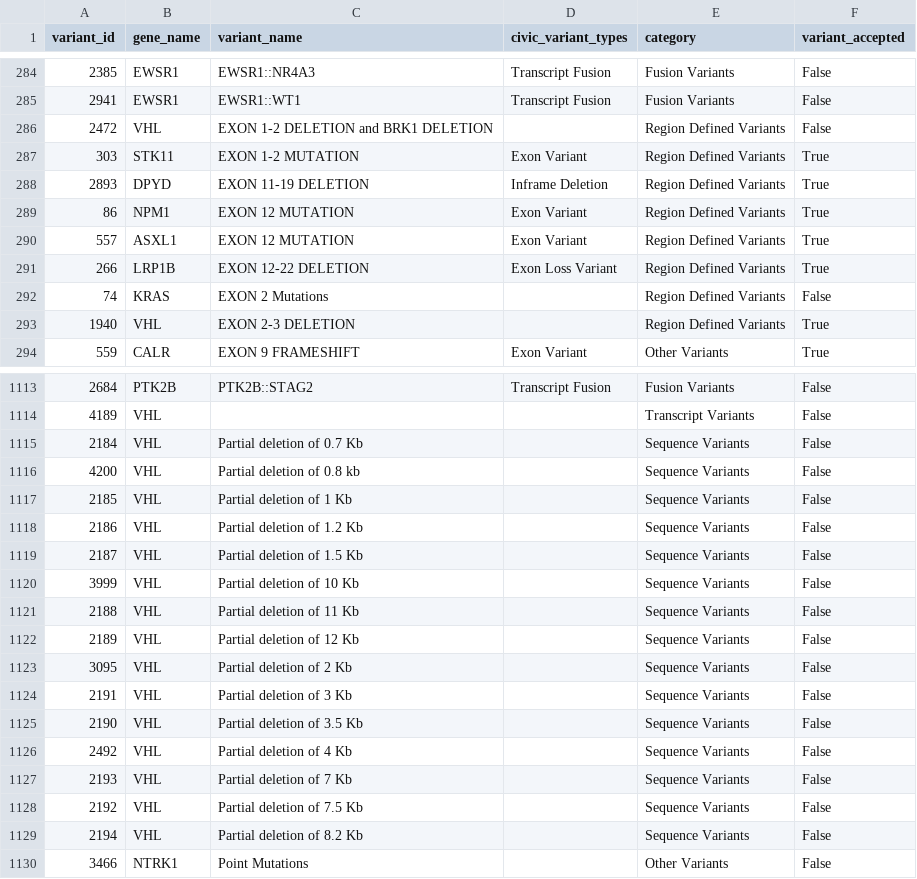
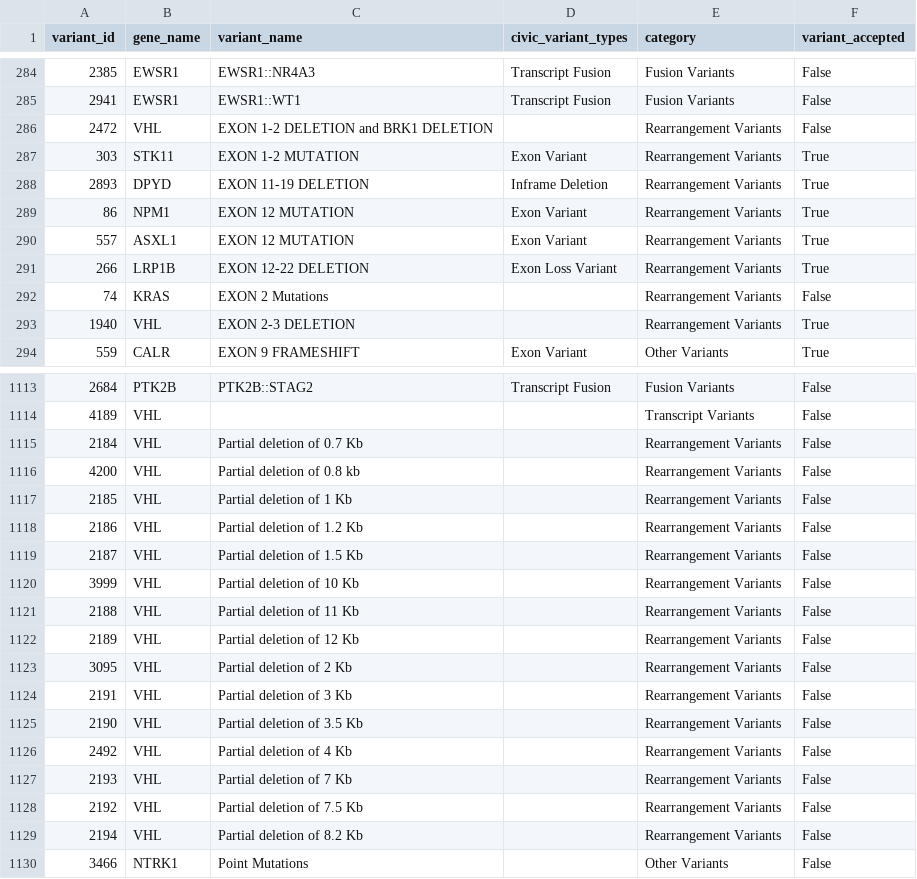
Before and after one commit to GenomicMedLab/variation-normalizer-manuscript, a CSV file: analysis/civic/not_supported_variants.csv, drawn as a sheet; only a part is shown, gaps mark what is left out; the diff covers the shown part only.

Commit message:
civic exon + large seq vars are rearrangements

```diff
--- a/analysis/civic/not_supported_variants.csv
+++ b/analysis/civic/not_supported_variants.csv
@@ -285,10 +285,10 @@ variant_id	gene_name	variant_name	civic_variant_types	category	variant_accepted
 2941	EWSR1	EWSR1::WT1	Transcript Fusion	Fusion Variants	False
-2472	VHL	EXON 1-2 DELETION and BRK1 DELETION		Region Defined Variants	False
-303	STK11	EXON 1-2 MUTATION	Exon Variant	Region Defined Variants	True
-2893	DPYD	EXON 11-19 DELETION	Inframe Deletion	Region Defined Variants	True
-86	NPM1	EXON 12 MUTATION	Exon Variant	Region Defined Variants	True
-557	ASXL1	EXON 12 MUTATION	Exon Variant	Region Defined Variants	True
-266	LRP1B	EXON 12-22 DELETION	Exon Loss Variant	Region Defined Variants	True
-74	KRAS	EXON 2 Mutations		Region Defined Variants	False
-1940	VHL	EXON 2-3 DELETION		Region Defined Variants	True
+2472	VHL	EXON 1-2 DELETION and BRK1 DELETION		Rearrangement Variants	False
+303	STK11	EXON 1-2 MUTATION	Exon Variant	Rearrangement Variants	True
+2893	DPYD	EXON 11-19 DELETION	Inframe Deletion	Rearrangement Variants	True
+86	NPM1	EXON 12 MUTATION	Exon Variant	Rearrangement Variants	True
+557	ASXL1	EXON 12 MUTATION	Exon Variant	Rearrangement Variants	True
+266	LRP1B	EXON 12-22 DELETION	Exon Loss Variant	Rearrangement Variants	True
+74	KRAS	EXON 2 Mutations		Rearrangement Variants	False
+1940	VHL	EXON 2-3 DELETION		Rearrangement Variants	True
 559	CALR	EXON 9 FRAMESHIFT	Exon Variant	Other Variants	True
@@ -1114,17 +1114,17 @@ variant_id	gene_name	variant_name	civic_variant_types	category	variant_accepted
 4189	VHL			Transcript Variants	False
-2184	VHL	Partial deletion of 0.7 Kb		Sequence Variants	False
-4200	VHL	Partial deletion of 0.8 kb		Sequence Variants	False
-2185	VHL	Partial deletion of 1 Kb		Sequence Variants	False
-2186	VHL	Partial deletion of 1.2 Kb		Sequence Variants	False
-2187	VHL	Partial deletion of 1.5 Kb		Sequence Variants	False
-3999	VHL	Partial deletion of 10 Kb		Sequence Variants	False
-2188	VHL	Partial deletion of 11 Kb		Sequence Variants	False
-2189	VHL	Partial deletion of 12 Kb		Sequence Variants	False
-3095	VHL	Partial deletion of 2 Kb		Sequence Variants	False
-2191	VHL	Partial deletion of 3 Kb		Sequence Variants	False
-2190	VHL	Partial deletion of 3.5 Kb		Sequence Variants	False
-2492	VHL	Partial deletion of 4 Kb		Sequence Variants	False
-2193	VHL	Partial deletion of 7 Kb		Sequence Variants	False
-2192	VHL	Partial deletion of 7.5 Kb		Sequence Variants	False
-2194	VHL	Partial deletion of 8.2 Kb		Sequence Variants	False
+2184	VHL	Partial deletion of 0.7 Kb		Rearrangement Variants	False
+4200	VHL	Partial deletion of 0.8 kb		Rearrangement Variants	False
+2185	VHL	Partial deletion of 1 Kb		Rearrangement Variants	False
+2186	VHL	Partial deletion of 1.2 Kb		Rearrangement Variants	False
+2187	VHL	Partial deletion of 1.5 Kb		Rearrangement Variants	False
+3999	VHL	Partial deletion of 10 Kb		Rearrangement Variants	False
+2188	VHL	Partial deletion of 11 Kb		Rearrangement Variants	False
+2189	VHL	Partial deletion of 12 Kb		Rearrangement Variants	False
+3095	VHL	Partial deletion of 2 Kb		Rearrangement Variants	False
+2191	VHL	Partial deletion of 3 Kb		Rearrangement Variants	False
+2190	VHL	Partial deletion of 3.5 Kb		Rearrangement Variants	False
+2492	VHL	Partial deletion of 4 Kb		Rearrangement Variants	False
+2193	VHL	Partial deletion of 7 Kb		Rearrangement Variants	False
+2192	VHL	Partial deletion of 7.5 Kb		Rearrangement Variants	False
+2194	VHL	Partial deletion of 8.2 Kb		Rearrangement Variants	False
 3466	NTRK1	Point Mutations		Other Variants	False
```
Also changed, not shown: 41 edited cells elsewhere in this file, analysis/civic/unable_to_normalize_queries.csv, 1 other file.
